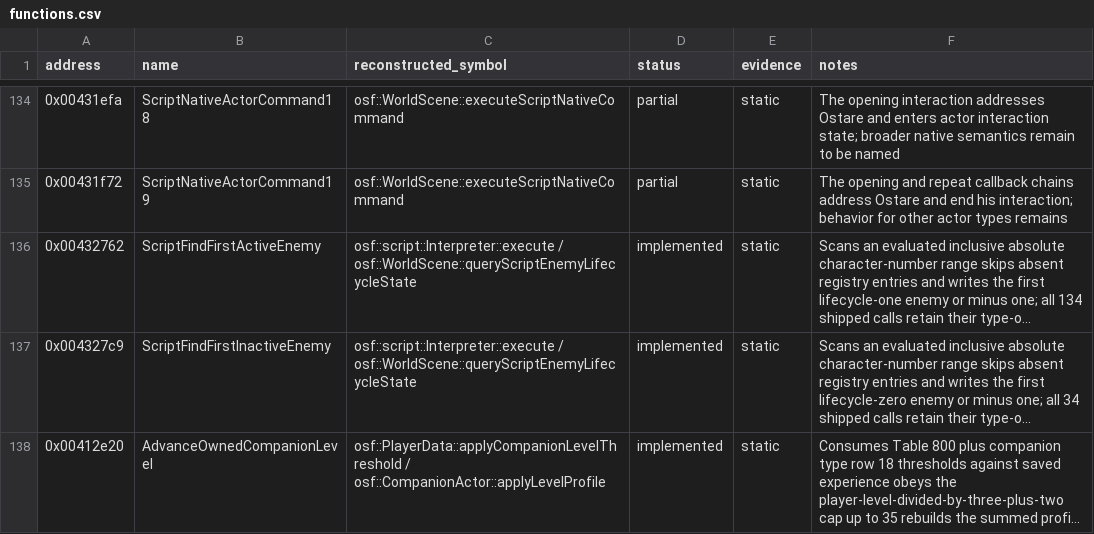
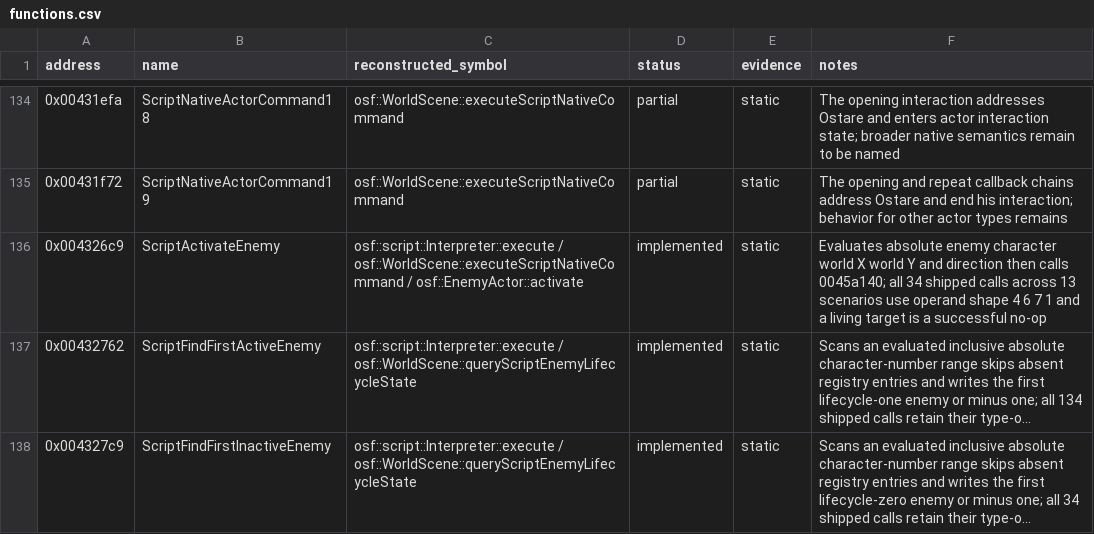
Before and after one commit to RednibCoding/OpenShadowFlare, a CSV file: reverse/shadowflare-exe/functions.csv, drawn as a sheet; only a part is shown, gaps mark what is left out; the shorter side is filled out with more unchanged rows; long unchanged cells end in …; the diff covers the shown part only; the diff names each change by its address in the sheet, - before the commit and + after, or states it on an @@ line.

Commit message:
Reconstruct scripted enemy wave activation

```diff
--- a/reverse/shadowflare-exe/functions.csv
+++ b/reverse/shadowflare-exe/functions.csv
+row 136: 0x004326c9 | ScriptActivateEnemy | osf::script::Interpreter::execute / osf::WorldScene::executeScriptNativeCommand / osf::EnemyActor::activate | implemented | static | Evaluates absolute enemy character world X world Y and direction then calls 0045a140; all 34 shipped calls across 13 scenarios use operand shape 4 6 7 1 and a living target is a successful no-op
```
Also changed, not shown: 3 added rows and 4 edited cells elsewhere in this file, 14 other files.
